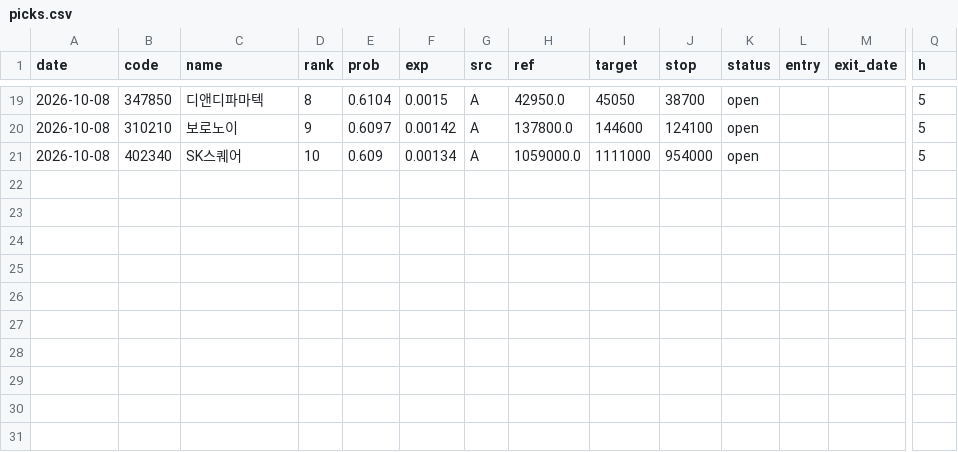
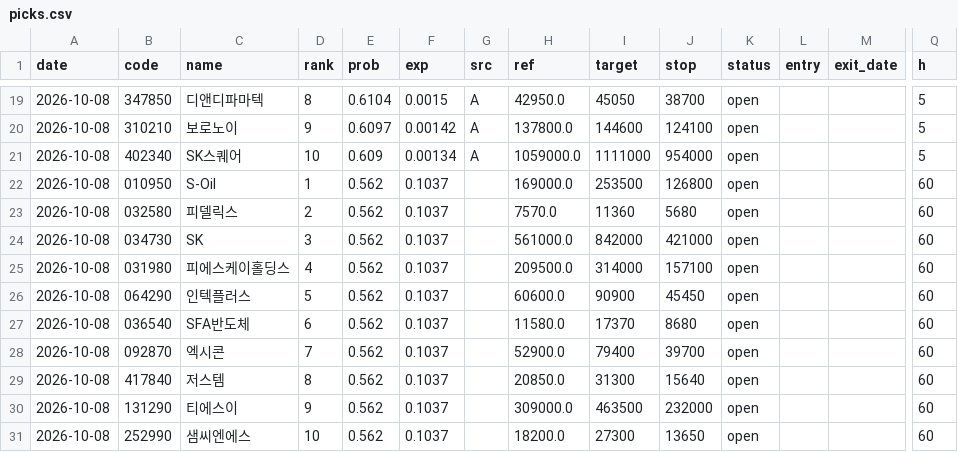
Before and after one commit to idenpark79-host/sugeupan, a CSV file: track/picks.csv, drawn as a sheet; only a part is shown, gaps mark what is left out; rows hold the shown columns only; the diff names each change by its address in the sheet, - before the commit and + after, or states it on an @@ line.

Commit message:
추천 성적 기록 2026-10-10

```diff
--- a/track/picks.csv
+++ b/track/picks.csv
+row 22: 2026-10-08 | 010950 | S-Oil | 1 | 0.562 | 0.1037 |  | 169000.0 | 253500 | 126800 | open |  |  | 60
+row 23: 2026-10-08 | 032580 | 피델릭스 | 2 | 0.562 | 0.1037 |  | 7570.0 | 11360 | 5680 | open |  |  | 60
+row 24: 2026-10-08 | 034730 | SK | 3 | 0.562 | 0.1037 |  | 561000.0 | 842000 | 421000 | open |  |  | 60
+row 25: 2026-10-08 | 031980 | 피에스케이홀딩스 | 4 | 0.562 | 0.1037 |  | 209500.0 | 314000 | 157100 | open |  |  | 60
+row 26: 2026-10-08 | 064290 | 인텍플러스 | 5 | 0.562 | 0.1037 |  | 60600.0 | 90900 | 45450 | open |  |  | 60
+row 27: 2026-10-08 | 036540 | SFA반도체 | 6 | 0.562 | 0.1037 |  | 11580.0 | 17370 | 8680 | open |  |  | 60
+row 28: 2026-10-08 | 092870 | 엑시콘 | 7 | 0.562 | 0.1037 |  | 52900.0 | 79400 | 39700 | open |  |  | 60
+row 29: 2026-10-08 | 417840 | 저스템 | 8 | 0.562 | 0.1037 |  | 20850.0 | 31300 | 15640 | open |  |  | 60
+row 30: 2026-10-08 | 131290 | 티에스이 | 9 | 0.562 | 0.1037 |  | 309000.0 | 463500 | 232000 | open |  |  | 60
+row 31: 2026-10-08 | 252990 | 샘씨엔에스 | 10 | 0.562 | 0.1037 |  | 18200.0 | 27300 | 13650 | open |  |  | 60
```
